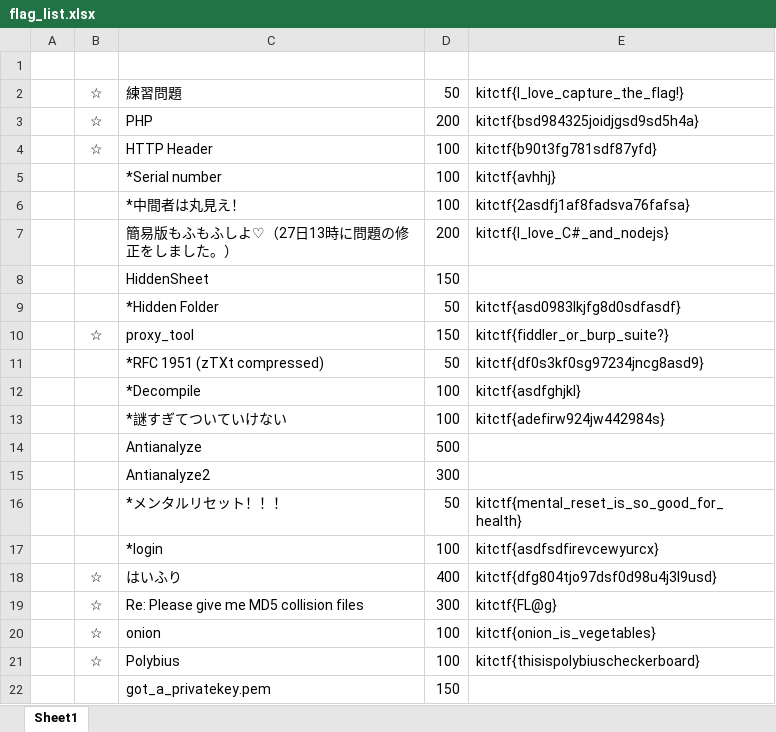
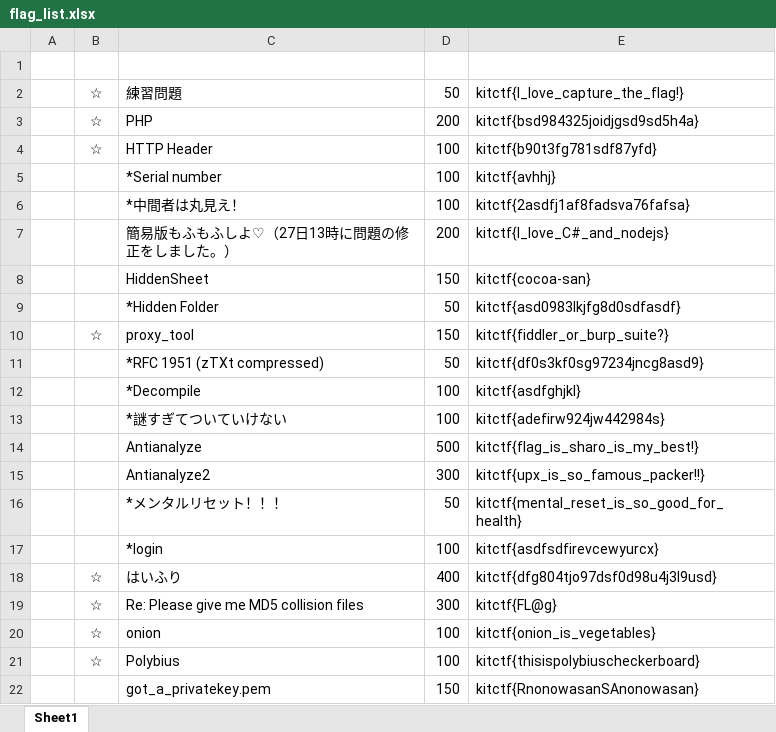
Before and after one commit to HayatoDoi/kitctf2nd, an Excel workbook: flag_list.xlsx, sheet Sheet1, drawn as a sheet; values as stored, in another font and other column widths than the file's, no borders; the diff names each change by its address in the sheet, - before the commit and + after, or states it on an @@ line.

Commit message:
add flag

```diff
--- a/flag_list.xlsx (sheet Sheet1)
+++ b/flag_list.xlsx (sheet Sheet1)
-E8: (empty)
+E8: kitctf{cocoa-san}
-E14: (empty)
+E14: kitctf{flag_is_sharo_is_my_best!}
-E15: (empty)
+E15: kitctf{upx_is_so_famous_packer!!}
-E22: (empty)
+E22: kitctf{RnonowasanSAnonowasan}
```
